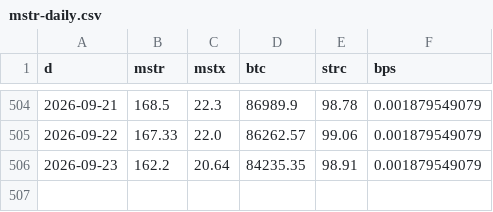
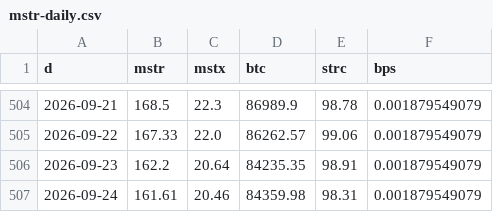
Before and after one commit to Kaim222/btc-quantile-ladder, a CSV file: data/mstr-daily.csv, drawn as a sheet; only a part is shown, gaps mark what is left out; the diff names each change by its address in the sheet, - before the commit and + after, or states it on an @@ line.

Commit message:
data refresh: 2026-09-24T21:29Z

```diff
--- a/data/mstr-daily.csv
+++ b/data/mstr-daily.csv
+row 507: 2026-09-24 | 161.61 | 20.46 | 84359.98 | 98.31 | 0.001879549079
```
Also changed, not shown: 6 other files.
